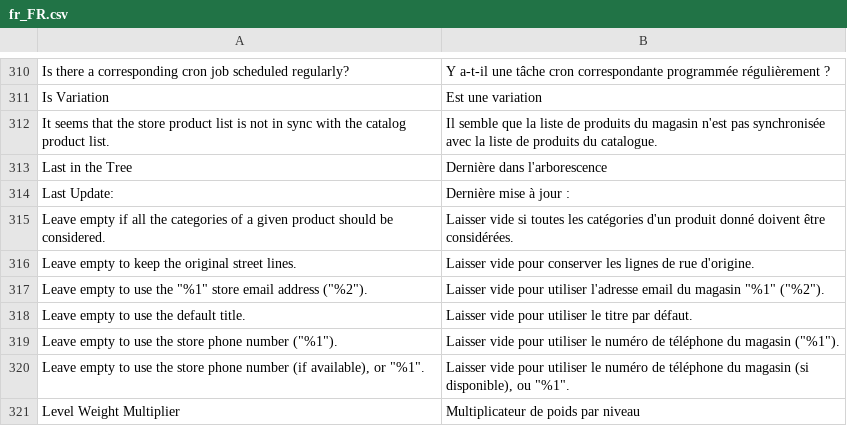
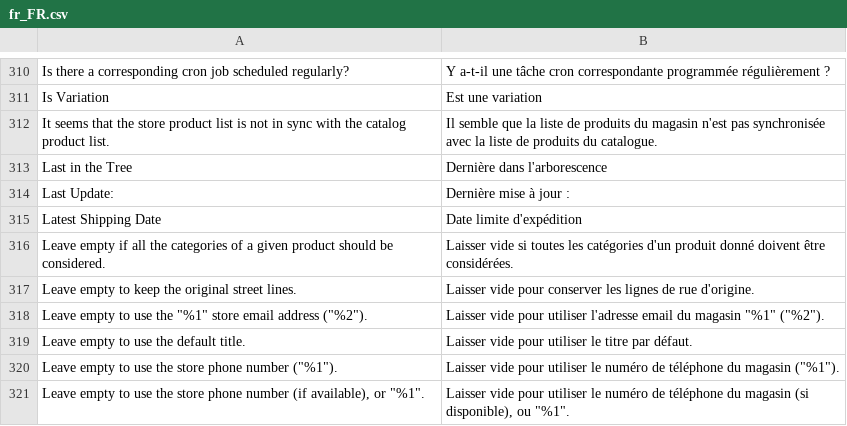
Before and after one commit to shoppingflux/module-magento2, a CSV file: i18n/fr_FR.csv, drawn as a sheet; only a part is shown, gaps mark what is left out; the shorter side is filled out with more unchanged rows; the diff names each change by its address in the sheet, - before the commit and + after, or states it on an @@ line.

Commit message:
Display the latest shipping date on the sales order view

```diff
--- a/i18n/fr_FR.csv
+++ b/i18n/fr_FR.csv
+row 315: Latest Shipping Date | Date limite d'expédition
```
Also changed, not shown: 7 other files.
